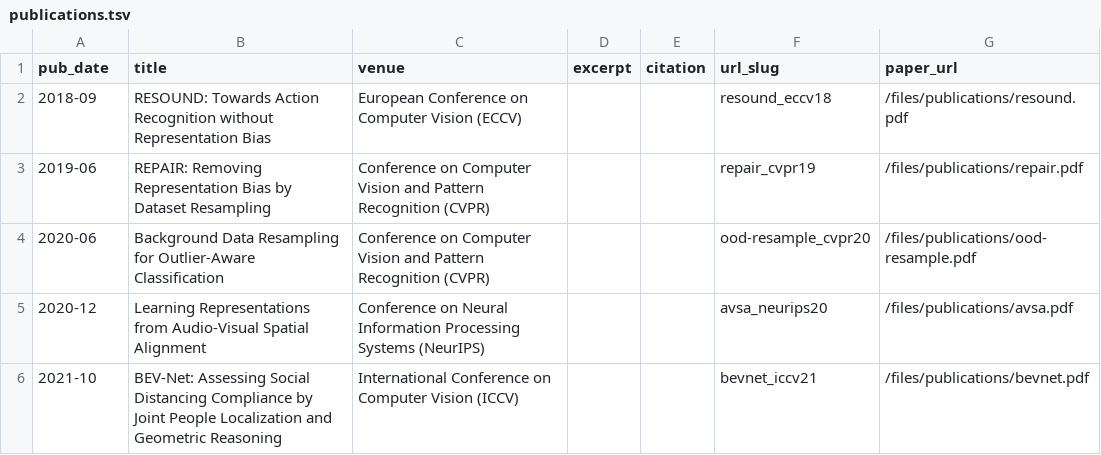
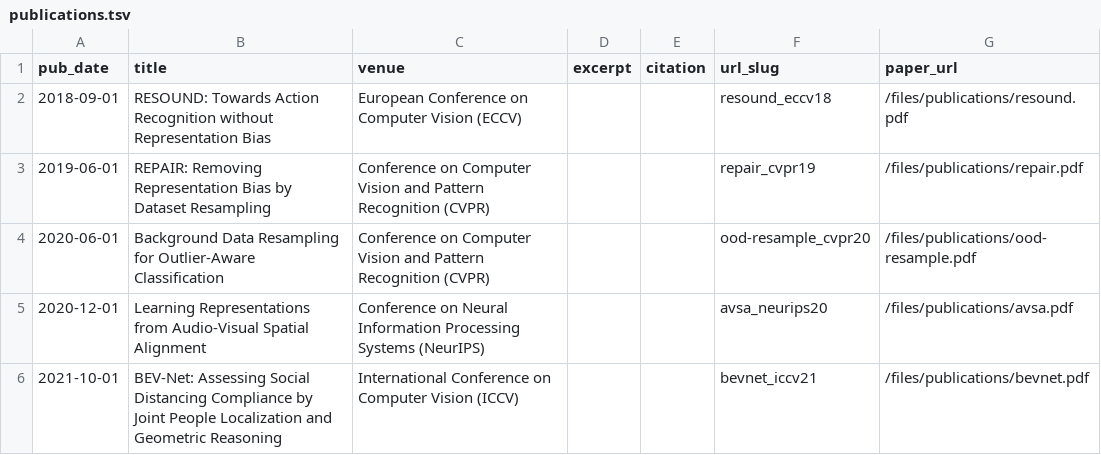
Before and after one commit to JerryYLi/JerryYLi.github.io, a TSV file: markdown_generator/publications.tsv, drawn as a sheet.

```diff
--- a/markdown_generator/publications.tsv
+++ b/markdown_generator/publications.tsv
@@ -1,6 +1,6 @@
 pub_date	title	venue	excerpt	citation	url_slug	paper_url
-2018-09	RESOUND: Towards Action Recognition without Representation Bias	European Conference on Computer Vision (ECCV)			resound_eccv18	/files/publications/resound.pdf
-2019-06	REPAIR: Removing Representation Bias by Dataset Resampling	Conference on Computer Vision and Pattern Recognition (CVPR)			repair_cvpr19	/files/publications/repair.pdf
-2020-06	Background Data Resampling for Outlier-Aware Classification	Conference on Computer Vision and Pattern Recognition (CVPR)			ood-resample_cvpr20	/files/publications/ood-resample.pdf
-2020-12	Learning Representations from Audio-Visual Spatial Alignment	Conference on Neural Information Processing Systems (NeurIPS)			avsa_neurips20	/files/publications/avsa.pdf
-2021-10	BEV-Net: Assessing Social Distancing Compliance by Joint People Localization and Geometric Reasoning	International Conference on Computer Vision (ICCV)			bevnet_iccv21	/files/publications/bevnet.pdf
+2018-09-01	RESOUND: Towards Action Recognition without Representation Bias	European Conference on Computer Vision (ECCV)			resound_eccv18	/files/publications/resound.pdf
+2019-06-01	REPAIR: Removing Representation Bias by Dataset Resampling	Conference on Computer Vision and Pattern Recognition (CVPR)			repair_cvpr19	/files/publications/repair.pdf
+2020-06-01	Background Data Resampling for Outlier-Aware Classification	Conference on Computer Vision and Pattern Recognition (CVPR)			ood-resample_cvpr20	/files/publications/ood-resample.pdf
+2020-12-01	Learning Representations from Audio-Visual Spatial Alignment	Conference on Neural Information Processing Systems (NeurIPS)			avsa_neurips20	/files/publications/avsa.pdf
+2021-10-01	BEV-Net: Assessing Social Distancing Compliance by Joint People Localization and Geometric Reasoning	International Conference on Computer Vision (ICCV)			bevnet_iccv21	/files/publications/bevnet.pdf
```
Also changed, not shown: 5 other files.
